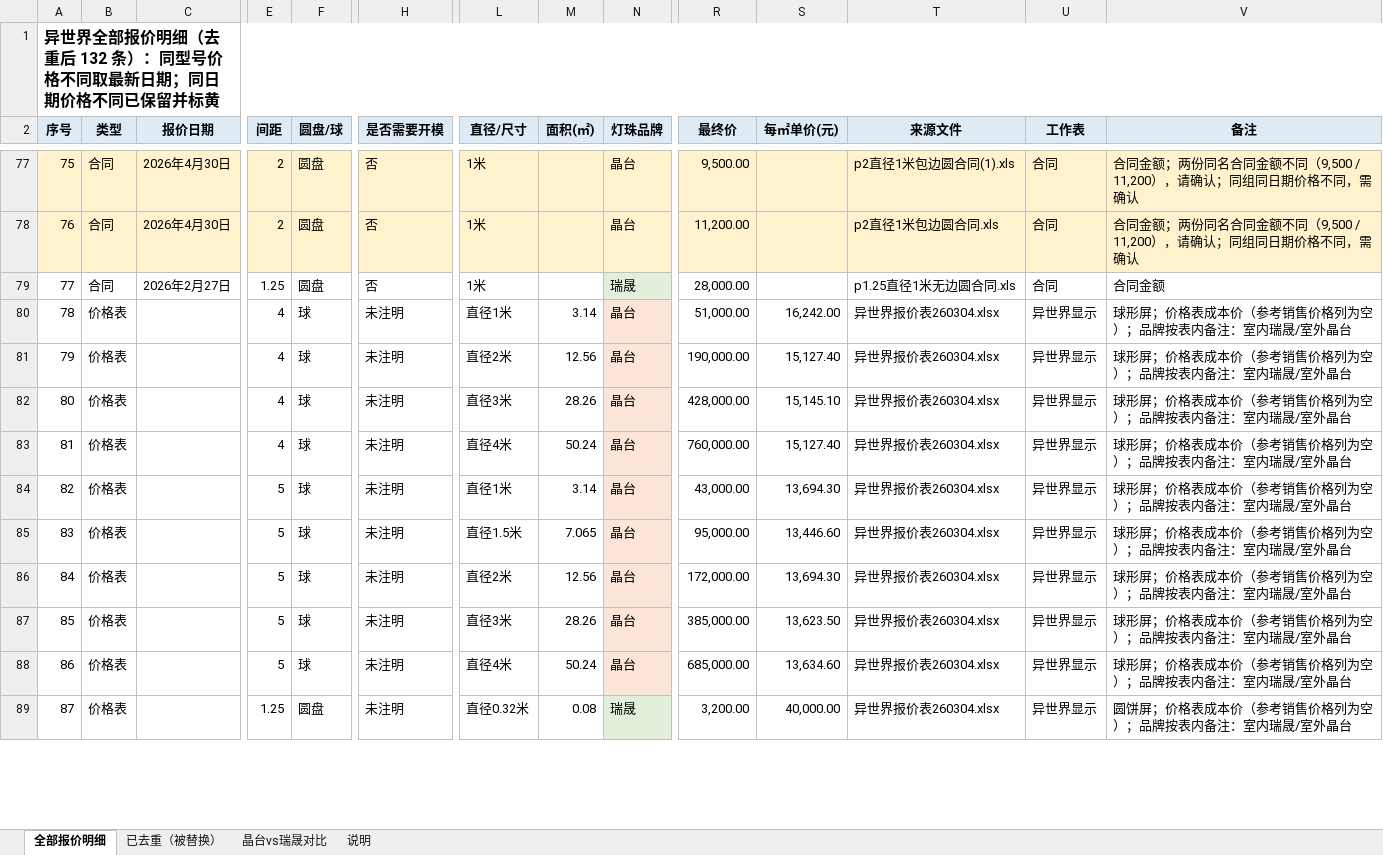
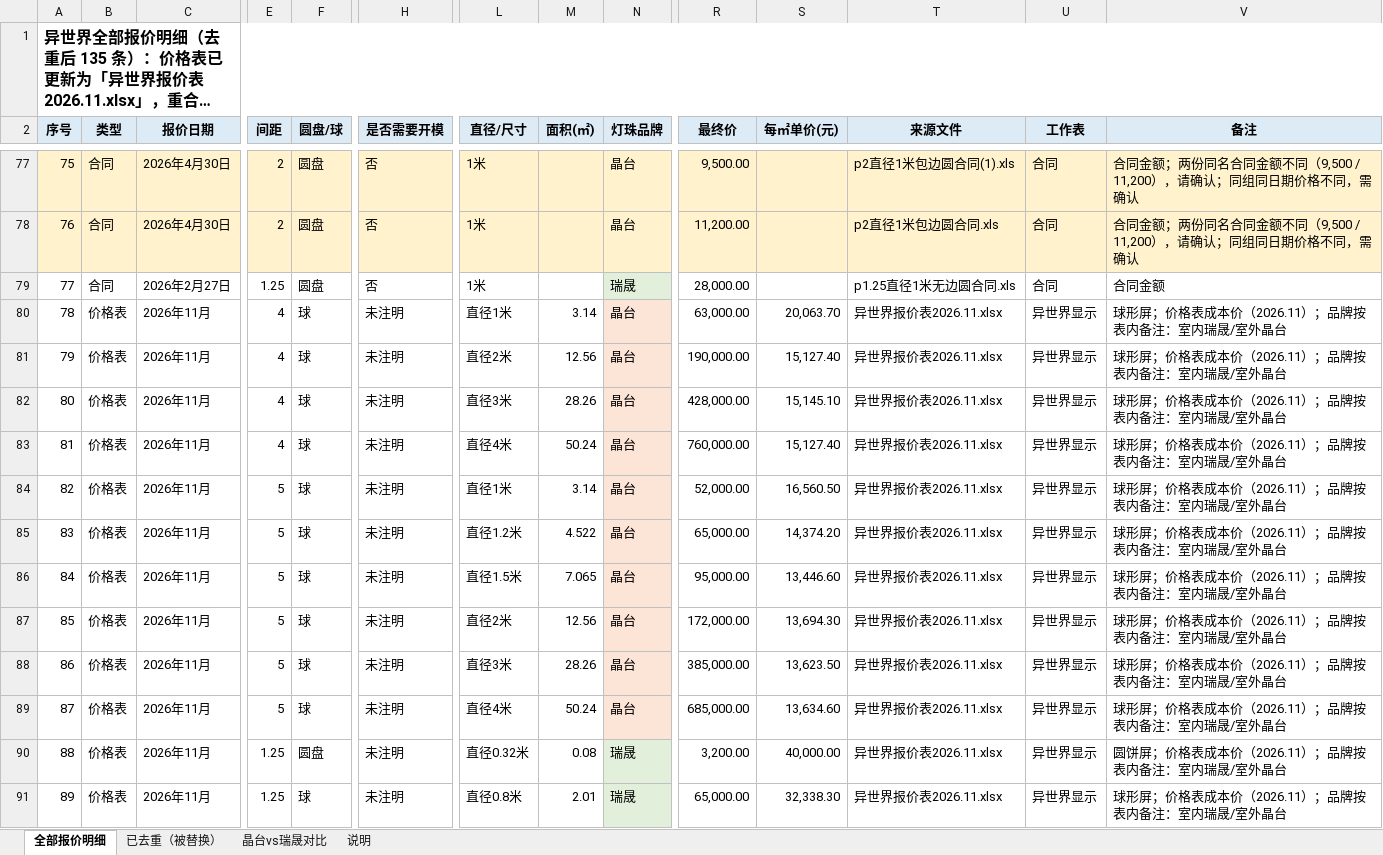
Before and after one commit to Anniehwxia/my-first-project, an Excel workbook: 报价清单.xlsx, sheet 全部报价明细, drawn as a sheet; only a part is shown, gaps mark what is left out; long unchanged cells end in …; values as stored, in another font and other column widths than the file's, no borders; addresses are those after the commit; rows hold the shown columns only; the diff covers the shown part only; the diff names each change by its address in the sheet, - before the commit and + after, or states it on an @@ line.

```diff
--- a/报价清单.xlsx (sheet 全部报价明细)
+++ b/报价清单.xlsx (sheet 全部报价明细)
@@ column A (序号) renumbered from row 1 down @@
-C80:C84 (报价日期): (empty)
+C80:C84 (报价日期): 2026年11月
-R80 (最终价): 51,000.00
+R80 (最终价): 63,000.00
-S80 (每㎡单价(元)): 16,242.00
+S80 (每㎡单价(元)): 20,063.70
-T80:T84 (来源文件): 异世界报价表260304.xlsx
+T80:T84 (来源文件): 异世界报价表2026.11.xlsx
-V80:V84 (备注): 球形屏；价格表成本价（参考销售价格列为空）；品牌按表内备注：室内瑞晟/室外晶台
+V80:V84 (备注): 球形屏；价格表成本价（2026.11）；品牌按表内备注：室内瑞晟/室外晶台
-R84 (最终价): 43,000.00
+R84 (最终价): 52,000.00
-S84 (每㎡单价(元)): 13,694.30
+S84 (每㎡单价(元)): 16,560.50
+row 85: 83 | 价格表 | 2026年11月 | 5 | 球 | 未注明 | 直径1.2米 | 4.522 | 晶台 | 65,000.00 | 14,374.20 | 异世界报价表2026.11.xlsx | 异世界显示 | 球形屏；价格表成本价（2026.11）；品牌按表内备注：室内瑞晟/室外晶台
-C86:C90 (报价日期): (empty)
+C86:C90 (报价日期): 2026年11月
-T86:T90 (来源文件): 异世界报价表260304.xlsx
+T86:T90 (来源文件): 异世界报价表2026.11.xlsx
-V86:V89 (备注): 球形屏；价格表成本价（参考销售价格列为空）；品牌按表内备注：室内瑞晟/室外晶台
+V86:V89 (备注): 球形屏；价格表成本价（2026.11）；品牌按表内备注：室内瑞晟/室外晶台
-V90 (备注): 圆饼屏；价格表成本价（参考销售价格列为空）；品牌按表内备注：室内瑞晟/室外晶台
+V90 (备注): 圆饼屏；价格表成本价（2026.11）；品牌按表内备注：室内瑞晟/室外晶台
+row 91: 89 | 价格表 | 2026年11月 | 1.25 | 球 | 未注明 | 直径0.8米 | 2.01 | 瑞晟 | 65,000.00 | 32,338.30 | 异世界报价表2026.11.xlsx | 异世界显示 | 球形屏；价格表成本价（2026.11）；品牌按表内备注：室内瑞晟/室外晶台
```
Also changed, not shown: 14 added rows, 13 removed rows, 34 moved rows and 148 edited cells elsewhere in this sheet, sheet 说明, sheet 晶台vs瑞晟对比, sheet 已去重（被替换）.
